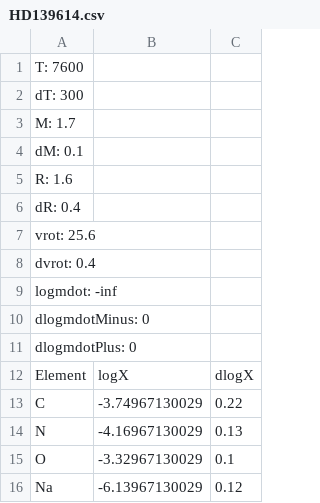
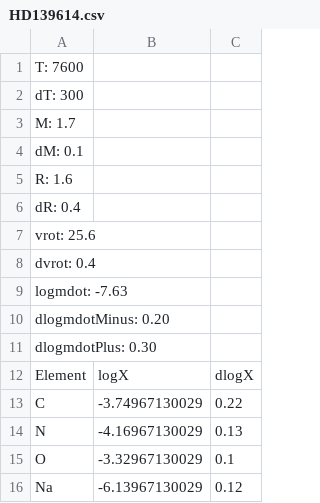
Before and after one commit to adamjermyn/CAMstars, a CSV file: Data/Accreting Stars/HD139614.csv, drawn as a sheet; only a part is shown.

Commit message:
Added more accretion data.

```diff
--- a/Data/Accreting Stars/HD139614.csv
+++ b/Data/Accreting Stars/HD139614.csv
@@ -8,5 +8,5 @@ vrot: 25.6
 dvrot: 0.4
-logmdot: -inf
-dlogmdotMinus: 0
-dlogmdotPlus: 0
+logmdot: -7.63
+dlogmdotMinus: 0.20
+dlogmdotPlus: 0.30
 Element,logX,dlogX
```
Also changed, not shown: Data/Accreting Stars/HD176386.csv, Data/Accreting Stars/HD31648.csv, 1 other file.
